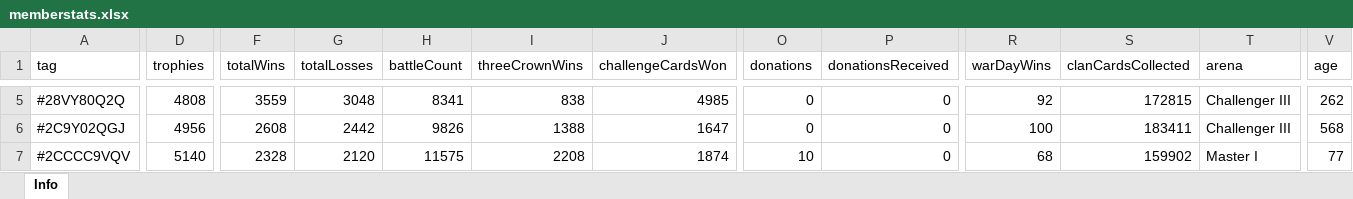
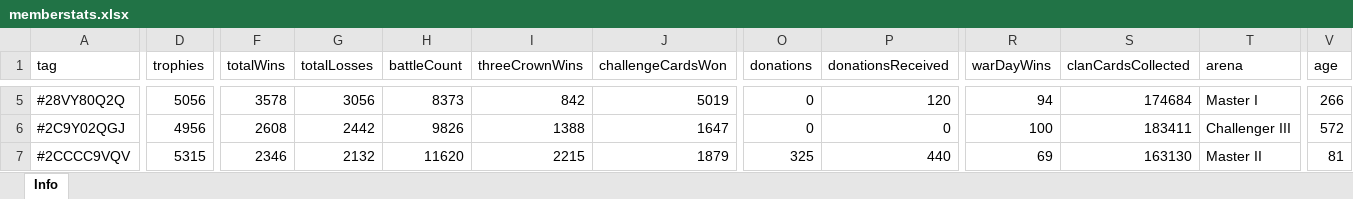
Before and after one commit to bascenso/alkateia, an Excel workbook: docs/data/memberstats.xlsx, sheet Info, drawn as a sheet; only a part is shown, gaps mark what is left out; values as stored, in another font and other column widths than the file's, no borders; the diff covers the shown part only; the diff names each change by its address in the sheet, - before the commit and + after, or states it on an @@ line.

Commit message:
Data update

```diff
--- a/docs/data/memberstats.xlsx (sheet Info)
+++ b/docs/data/memberstats.xlsx (sheet Info)
-D5 (trophies): 4808
+D5 (trophies): 5056
-F5 (totalWins): 3559
+F5 (totalWins): 3578
-G5 (totalLosses): 3048
+G5 (totalLosses): 3056
-H5 (battleCount): 8341
+H5 (battleCount): 8373
-I5 (threeCrownWins): 838
+I5 (threeCrownWins): 842
-J5 (challengeCardsWon): 4985
+J5 (challengeCardsWon): 5019
-P5 (donationsReceived): 0
+P5 (donationsReceived): 120
-R5 (warDayWins): 92
+R5 (warDayWins): 94
-S5 (clanCardsCollected): 172815
+S5 (clanCardsCollected): 174684
-T5 (arena): Challenger III
+T5 (arena): Master I
-V5 (age): 262
+V5 (age): 266
-V6 (age): 568
+V6 (age): 572
-D7 (trophies): 5140
+D7 (trophies): 5315
-F7 (totalWins): 2328
+F7 (totalWins): 2346
-G7 (totalLosses): 2120
+G7 (totalLosses): 2132
-H7 (battleCount): 11575
+H7 (battleCount): 11620
-I7 (threeCrownWins): 2208
+I7 (threeCrownWins): 2215
-J7 (challengeCardsWon): 1874
+J7 (challengeCardsWon): 1879
-O7 (donations): 10
+O7 (donations): 325
-P7 (donationsReceived): 0
+P7 (donationsReceived): 440
-R7 (warDayWins): 68
+R7 (warDayWins): 69
-S7 (clanCardsCollected): 159902
+S7 (clanCardsCollected): 163130
-T7 (arena): Master I
+T7 (arena): Master II
-V7 (age): 77
+V7 (age): 81
```
Also changed, not shown: 532 edited cells elsewhere in this sheet, docs/data/warmap.xlsx, docs/data/warstats.xlsx, 10 other files.
